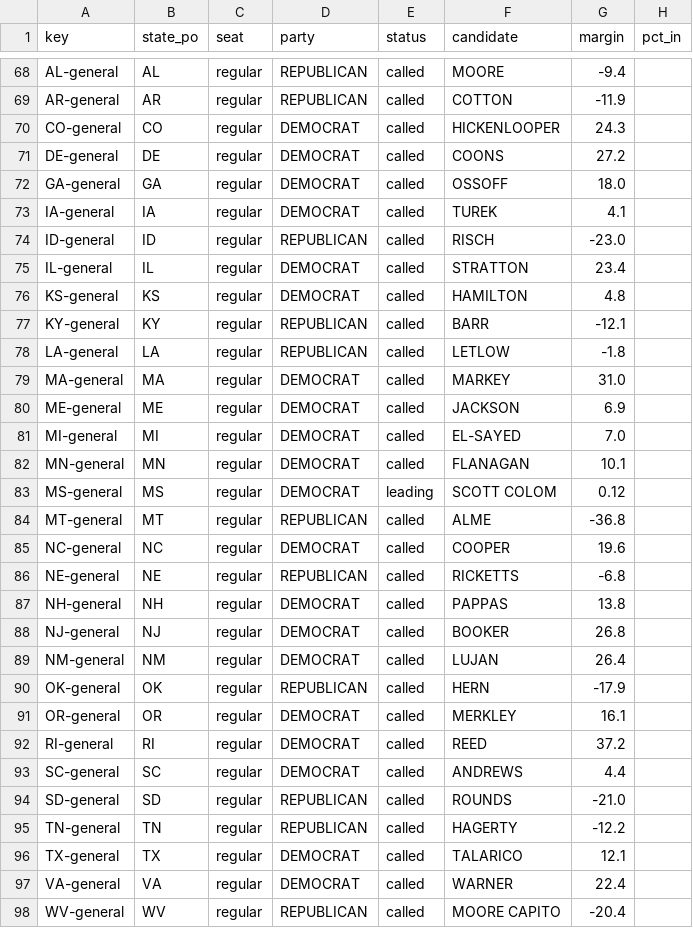
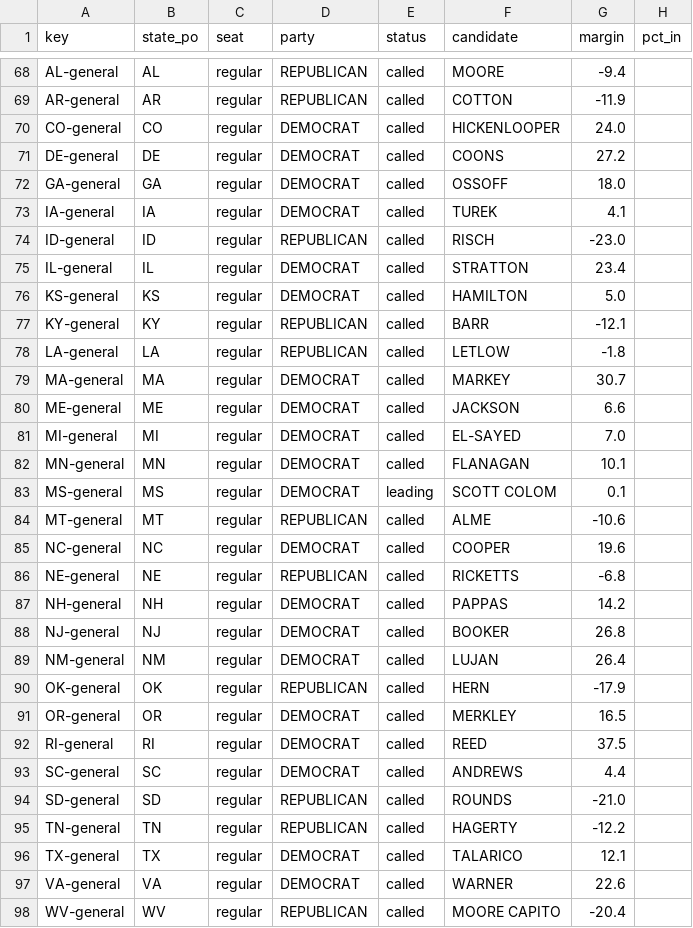
Before and after one commit to danbaer0413-cpu/bear-cave, a CSV file: data/senate_seats.csv, drawn as a sheet; only a part is shown, gaps mark what is left out.

```diff
--- a/data/senate_seats.csv
+++ b/data/senate_seats.csv
@@ -69,3 +69,3 @@ AL-general,AL,regular,REPUBLICAN,called,MOORE,-9.4,
 AR-general,AR,regular,REPUBLICAN,called,COTTON,-11.9,
-CO-general,CO,regular,DEMOCRAT,called,HICKENLOOPER,24.3,
+CO-general,CO,regular,DEMOCRAT,called,HICKENLOOPER,24.0,
 DE-general,DE,regular,DEMOCRAT,called,COONS,27.2,
@@ -75,14 +75,14 @@ ID-general,ID,regular,REPUBLICAN,called,RISCH,-23.0,
 IL-general,IL,regular,DEMOCRAT,called,STRATTON,23.4,
-KS-general,KS,regular,DEMOCRAT,called,HAMILTON,4.8,
+KS-general,KS,regular,DEMOCRAT,called,HAMILTON,5.0,
 KY-general,KY,regular,REPUBLICAN,called,BARR,-12.1,
 LA-general,LA,regular,REPUBLICAN,called,LETLOW,-1.8,
-MA-general,MA,regular,DEMOCRAT,called,MARKEY,31.0,
-ME-general,ME,regular,DEMOCRAT,called,JACKSON,6.9,
+MA-general,MA,regular,DEMOCRAT,called,MARKEY,30.7,
+ME-general,ME,regular,DEMOCRAT,called,JACKSON,6.6,
 MI-general,MI,regular,DEMOCRAT,called,EL-SAYED,7.0,
 MN-general,MN,regular,DEMOCRAT,called,FLANAGAN,10.1,
-MS-general,MS,regular,DEMOCRAT,leading,SCOTT COLOM,0.12,
-MT-general,MT,regular,REPUBLICAN,called,ALME,-36.8,
+MS-general,MS,regular,DEMOCRAT,leading,SCOTT COLOM,0.1,
+MT-general,MT,regular,REPUBLICAN,called,ALME,-10.6,
 NC-general,NC,regular,DEMOCRAT,called,COOPER,19.6,
 NE-general,NE,regular,REPUBLICAN,called,RICKETTS,-6.8,
-NH-general,NH,regular,DEMOCRAT,called,PAPPAS,13.8,
+NH-general,NH,regular,DEMOCRAT,called,PAPPAS,14.2,
 NJ-general,NJ,regular,DEMOCRAT,called,BOOKER,26.8,
@@ -90,4 +90,4 @@ NM-general,NM,regular,DEMOCRAT,called,LUJAN,26.4,
 OK-general,OK,regular,REPUBLICAN,called,HERN,-17.9,
-OR-general,OR,regular,DEMOCRAT,called,MERKLEY,16.1,
-RI-general,RI,regular,DEMOCRAT,called,REED,37.2,
+OR-general,OR,regular,DEMOCRAT,called,MERKLEY,16.5,
+RI-general,RI,regular,DEMOCRAT,called,REED,37.5,
 SC-general,SC,regular,DEMOCRAT,called,ANDREWS,4.4,
@@ -96,3 +96,3 @@ TN-general,TN,regular,REPUBLICAN,called,HAGERTY,-12.2,
 TX-general,TX,regular,DEMOCRAT,called,TALARICO,12.1,
-VA-general,VA,regular,DEMOCRAT,called,WARNER,22.4,
+VA-general,VA,regular,DEMOCRAT,called,WARNER,22.6,
 WV-general,WV,regular,REPUBLICAN,called,MOORE CAPITO,-20.4,
```
Also changed, not shown: 3 other files.
